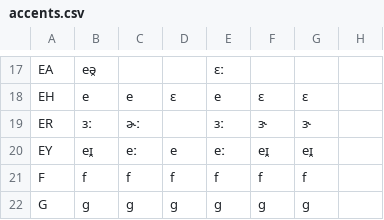
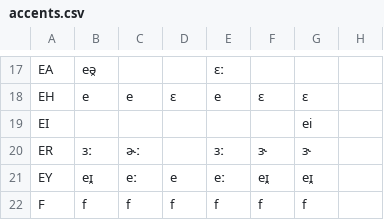
Before and after one commit to rhdunn/english-accents, a CSV file: accents.csv, drawn as a sheet; only a part is shown, gaps mark what is left out; the shorter side is filled out with more unchanged rows; the diff names each change by its address in the sheet, - before the commit and + after, or states it on an @@ line.

```diff
--- a/accents.csv
+++ b/accents.csv
+row 19: EI |  |  |  |  |  | ei
```
Also changed, not shown: lexical-sets.csv, 2 other files.
